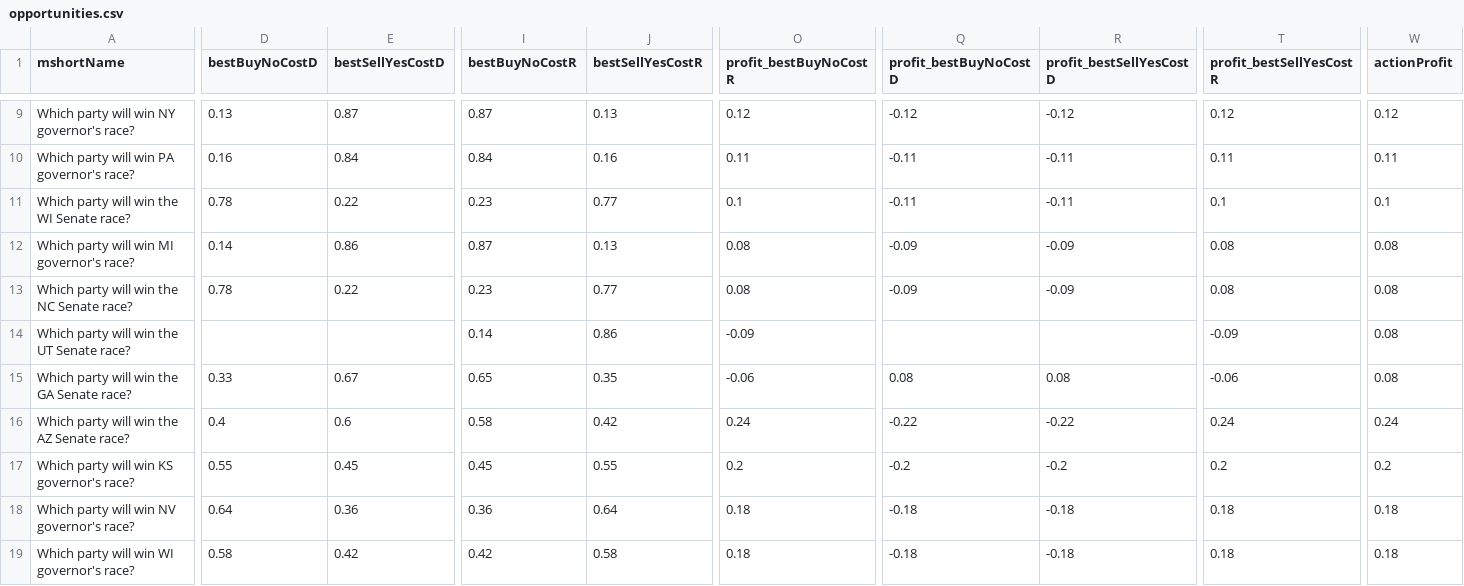
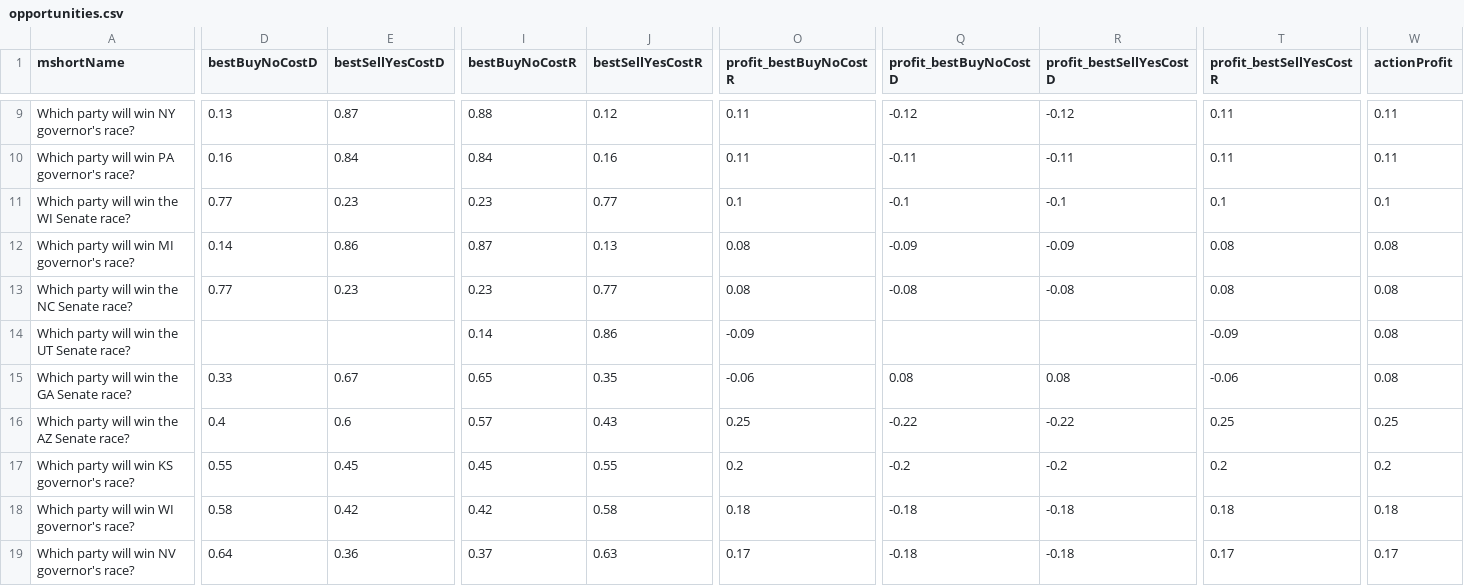
Before and after one commit to dcadata/fivethirtyeight-vs-predictit, a CSV file: data/opportunities.csv, drawn as a sheet; only a part is shown, gaps mark what is left out; removed rows and columns are numbered as before the commit, all else as after; rows hold the shown columns only; the diff covers the shown part only; the diff names each change by its address in the sheet, - before the commit and + after, or states it on an @@ line.

```diff
--- a/data/opportunities.csv
+++ b/data/opportunities.csv
-I9 (bestBuyNoCostR): 0.87
+I9 (bestBuyNoCostR): 0.88
-J9 (bestSellYesCostR): 0.13
+J9 (bestSellYesCostR): 0.12
-O9 (profit_bestBuyNoCostR): 0.12
+O9 (profit_bestBuyNoCostR): 0.11
-T9 (profit_bestSellYesCostR): 0.12
+T9 (profit_bestSellYesCostR): 0.11
-W9 (actionProfit): 0.12
+W9 (actionProfit): 0.11
-D11 (bestBuyNoCostD): 0.78
+D11 (bestBuyNoCostD): 0.77
-E11 (bestSellYesCostD): 0.22
+E11 (bestSellYesCostD): 0.23
-Q11 (profit_bestBuyNoCostD): -0.11
+Q11 (profit_bestBuyNoCostD): -0.1
-R11 (profit_bestSellYesCostD): -0.11
+R11 (profit_bestSellYesCostD): -0.1
-D13 (bestBuyNoCostD): 0.78
+D13 (bestBuyNoCostD): 0.77
-E13 (bestSellYesCostD): 0.22
+E13 (bestSellYesCostD): 0.23
-Q13 (profit_bestBuyNoCostD): -0.09
+Q13 (profit_bestBuyNoCostD): -0.08
-R13 (profit_bestSellYesCostD): -0.09
+R13 (profit_bestSellYesCostD): -0.08
-I16 (bestBuyNoCostR): 0.58
+I16 (bestBuyNoCostR): 0.57
-J16 (bestSellYesCostR): 0.42
+J16 (bestSellYesCostR): 0.43
-O16 (profit_bestBuyNoCostR): 0.24
+O16 (profit_bestBuyNoCostR): 0.25
-T16 (profit_bestSellYesCostR): 0.24
+T16 (profit_bestSellYesCostR): 0.25
-W16 (actionProfit): 0.24
+W16 (actionProfit): 0.25
-row 18: Which party will win NV governor's race? | 0.64 | 0.36 | 0.36 | 0.64 | 0.18 | -0.18 | -0.18 | 0.18 | 0.18
+row 19: Which party will win NV governor's race? | 0.64 | 0.36 | 0.37 | 0.63 | 0.17 | -0.18 | -0.18 | 0.17 | 0.17
```
Also changed, not shown: 1 added row, 1 removed row and 62 edited cells elsewhere in this file, 1 other file.
